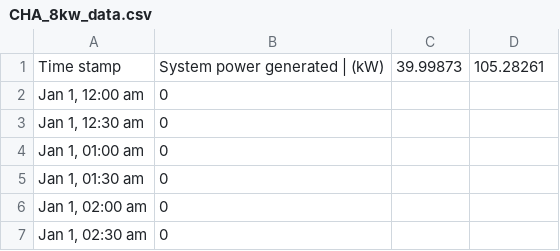
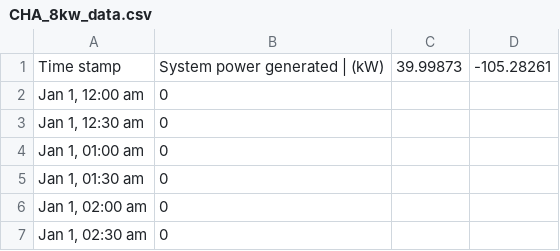
Before and after one commit to ibrhmch/Distributed-Power-Tracker, a CSV file: solar_data/CHA_8kw_data.csv, drawn as a sheet; only a part is shown.

```diff
--- a/solar_data/CHA_8kw_data.csv
+++ b/solar_data/CHA_8kw_data.csv
@@ -1,2 +1,2 @@
-"Time stamp","System power generated | (kW)", 39.99873, 105.28261
+"Time stamp","System power generated | (kW)", 39.99873, -105.28261
 "Jan 1, 12:00 am",0
```
Also changed, not shown: solar_data/C4C_22kw_data.csv, solar_data/EastCampus_40kw_data.csv, 2 other files.
